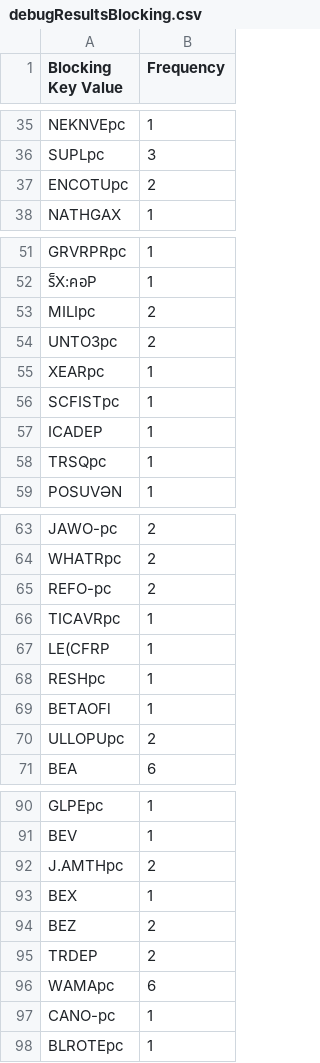
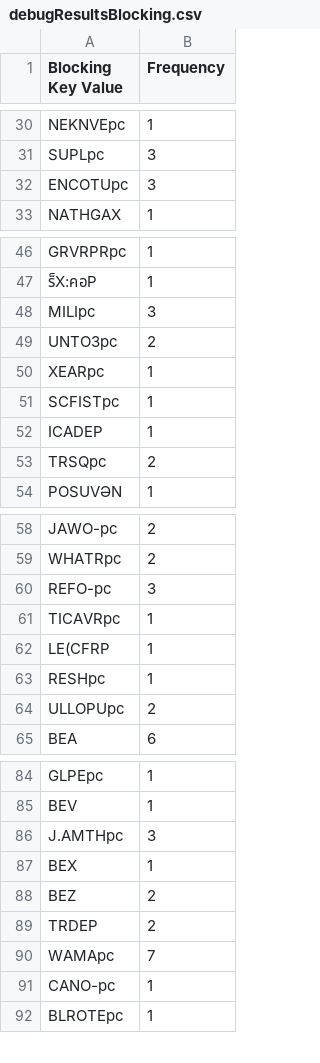
Before and after one commit to Janek7/ds-wdi-project, a CSV file: 2-identity-resolution/IdentityResolutionProject/data/output/steam_wikidata/debugResultsBlocking.csv, drawn as a sheet; only a part is shown, gaps mark what is left out; the diff covers the shown part only.

```diff
--- a/2-identity-resolution/IdentityResolutionProject/data/output/steam_wikidata/debugResultsBlocking.csv
+++ b/2-identity-resolution/IdentityResolutionProject/data/output/steam_wikidata/debugResultsBlocking.csv
@@ -36,3 +31,3 @@
 "SUPLpc","3"
-"ENCOTUpc","2"
+"ENCOTUpc","3"
 "NATHGAX","1"
@@ -52,3 +47,3 @@
 "ร็X:คอP","1"
-"MILIpc","2"
+"MILIpc","3"
 "UNTO3pc","2"
@@ -57,3 +52,3 @@
 "ICADEP","1"
-"TRSQpc","1"
+"TRSQpc","2"
 "POSUVƏN","1"
@@ -64,3 +59,3 @@
 "WHATRpc","2"
-"REFO-pc","2"
+"REFO-pc","3"
 "TICAVRpc","1"
@@ -68,3 +63,2 @@
 "RESHpc","1"
-"BETAOFl","1"
 "ULLOPUpc","2"
@@ -91,3 +85,3 @@
 "BEV","1"
-"J.AMTHpc","2"
+"J.AMTHpc","3"
 "BEX","1"
@@ -95,3 +89,3 @@
 "TRDEP","2"
-"WAMApc","6"
+"WAMApc","7"
 "CANO-pc","1"
```
Also changed, not shown: 6 added rows, 5 removed rows and 2 edited cells elsewhere in this file, 2-identity-resolution/IdentityResolutionProject/data/output/steam_wikidata/debugResultsMatchingRule.csv, 1 other file.
